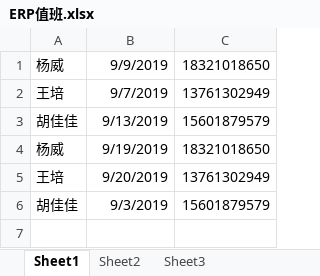
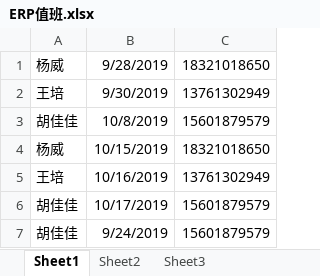
Before and after one commit to yoloyyyyyy/erp_duty_robot, an Excel workbook: src/main/resources/ERP值班.xlsx, sheet Sheet1, drawn as a sheet; values as stored, in another font and other column widths than the file's, no borders; addresses are those after the commit; the diff names each change by its address in the sheet, - before the commit and + after, or states it on an @@ line.

Commit message:
更新值班

```diff
--- a/src/main/resources/ERP值班.xlsx (sheet Sheet1)
+++ b/src/main/resources/ERP值班.xlsx (sheet Sheet1)
-B1: 9/9/2019
+B1: 9/28/2019
-B2: 9/7/2019
+B2: 9/30/2019
-B3: 9/13/2019
+B3: 10/8/2019
-B4: 9/19/2019
+B4: 10/15/2019
-B5: 9/20/2019
+B5: 10/16/2019
+row 6: 胡佳佳 | 10/17/2019 | 15601879579
-B7: 9/3/2019
+B7: 9/24/2019
```
